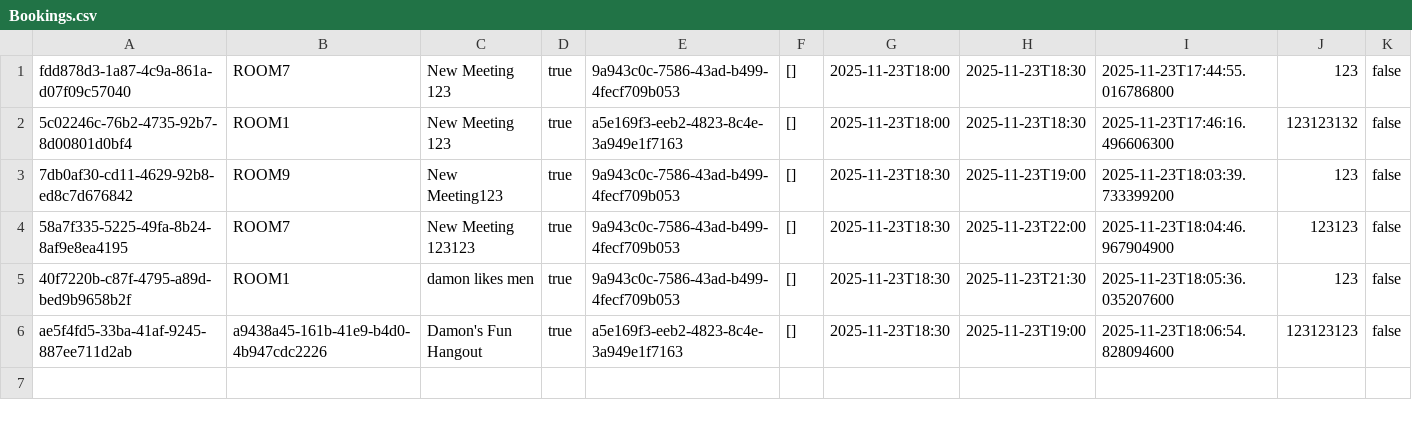
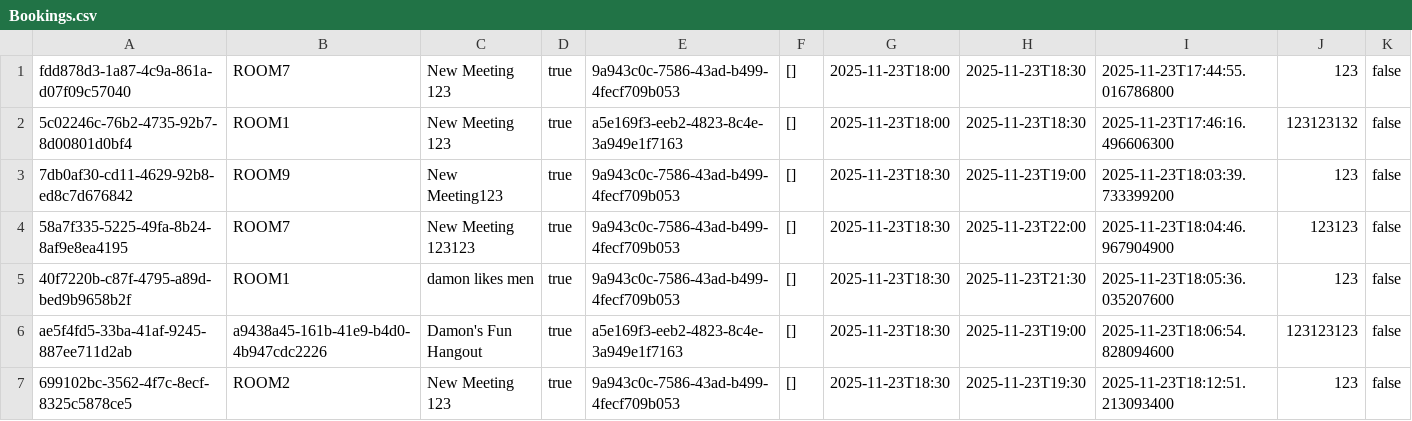
Before and after one commit to Dame33/EECS-3311-Project, a CSV file: EECS-3311-Project/databases/Bookings.csv, drawn as a sheet.

```diff
--- a/EECS-3311-Project/databases/Bookings.csv
+++ b/EECS-3311-Project/databases/Bookings.csv
@@ -6 +6,2 @@ fdd878d3-1a87-4c9a-861a-d07f09c57040,ROOM7,New Meeting 123,true,9a943c0c-7586-43
 ae5f4fd5-33ba-41af-9245-887ee711d2ab,a9438a45-161b-41e9-b4d0-4b947cdc2226,Damon's Fun Hangout,true,a5e169f3-eeb2-4823-8c4e-3a949e1f7163,[],2025-11-23T18:30,2025-11-23T19:00,2025-11-23T18:06:54.828094600,123123123,false
+699102bc-3562-4f7c-8ecf-8325c5878ce5,ROOM2,New Meeting 123,true,9a943c0c-7586-43ad-b499-4fecf709b053,[],2025-11-23T18:30,2025-11-23T19:30,2025-11-23T18:12:51.213093400,123,false
```
Also changed, not shown: EECS-3311-Project/databases/Payments.csv, EECS-3311-Project/databases/Users.csv, 2 other files.
